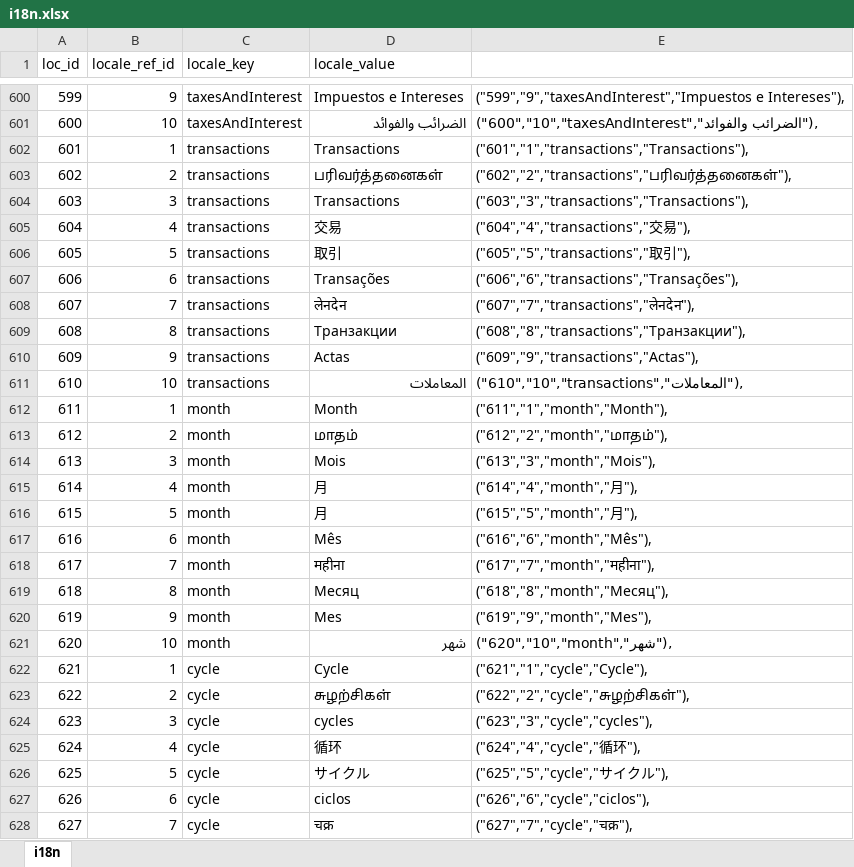
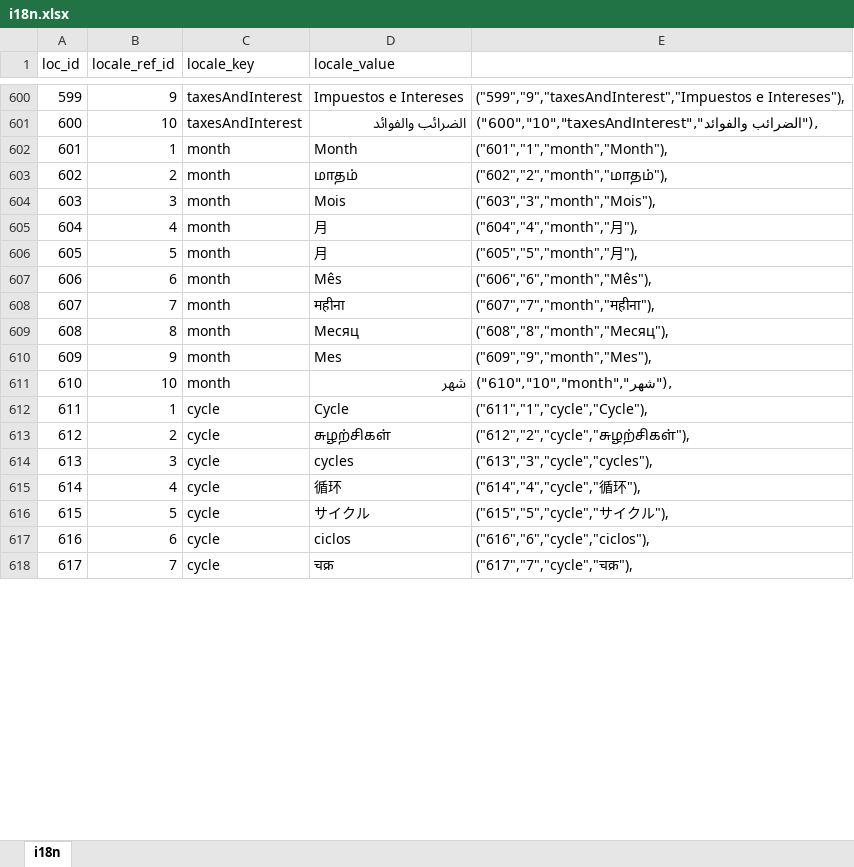
Before and after one commit to bharani-palani/ledgerely, an Excel workbook: i18n.xlsx, sheet i18n, drawn as a sheet; only a part is shown, gaps mark what is left out; values as stored, in another font and other column widths than the file's, no borders; removed rows and columns are numbered as before the commit, all else as after; the diff covers the shown part only; the diff names each change by its address in the sheet, - before the commit and + after, or states it on an @@ line.

```diff
--- a/i18n.xlsx (sheet i18n)
+++ b/i18n.xlsx (sheet i18n)
-row 602: 601 | 1 | transactions | Transactions | ("601","1","transactions","Transactions"),
-row 603: 602 | 2 | transactions | பரிவர்த்தனைகள் | ("602","2","transactions","பரிவர்த்தனைகள்"),
-row 604: 603 | 3 | transactions | Transactions | ("603","3","transactions","Transactions"),
-row 605: 604 | 4 | transactions | 交易 | ("604","4","transactions","交易"),
-row 606: 605 | 5 | transactions | 取引 | ("605","5","transactions","取引"),
-row 607: 606 | 6 | transactions | Transações | ("606","6","transactions","Transações"),
-row 608: 607 | 7 | transactions | लेनदेन | ("607","7","transactions","लेनदेन"),
-row 609: 608 | 8 | transactions | Транзакции | ("608","8","transactions","Транзакции"),
-row 610: 609 | 9 | transactions | Actas | ("609","9","transactions","Actas"),
-row 611: 610 | 10 | transactions | المعاملات | ("610","10","transactions","المعاملات"),
@@ column A (loc_id) renumbered between rows 602 and 961 @@
-E602: ("611","1","month","Month"),
+E602: ("601","1","month","Month"),
-E603: ("612","2","month","மாதம்"),
+E603: ("602","2","month","மாதம்"),
-E604: ("613","3","month","Mois"),
+E604: ("603","3","month","Mois"),
-E605: ("614","4","month","月"),
+E605: ("604","4","month","月"),
-E606: ("615","5","month","月"),
+E606: ("605","5","month","月"),
-E607: ("616","6","month","Mês"),
+E607: ("606","6","month","Mês"),
-E608: ("617","7","month","महीना"),
+E608: ("607","7","month","महीना"),
-E609: ("618","8","month","Месяц"),
+E609: ("608","8","month","Месяц"),
-E610: ("619","9","month","Mes"),
+E610: ("609","9","month","Mes"),
-E611: ("620","10","month","شهر"),
+E611: ("610","10","month","شهر"),
-E612: ("621","1","cycle","Cycle"),
+E612: ("611","1","cycle","Cycle"),
-E613: ("622","2","cycle","சுழற்சிகள்"),
+E613: ("612","2","cycle","சுழற்சிகள்"),
-E614: ("623","3","cycle","cycles"),
+E614: ("613","3","cycle","cycles"),
-E615: ("624","4","cycle","循环"),
+E615: ("614","4","cycle","循环"),
-E616: ("625","5","cycle","サイクル"),
+E616: ("615","5","cycle","サイクル"),
-E617: ("626","6","cycle","ciclos"),
+E617: ("616","6","cycle","ciclos"),
-E618: ("627","7","cycle","चक्र"),
+E618: ("617","7","cycle","चक्र"),
```
Also changed, not shown: 30 added rows, 351 edited cells and cell formats elsewhere in this sheet, 28 other files.
